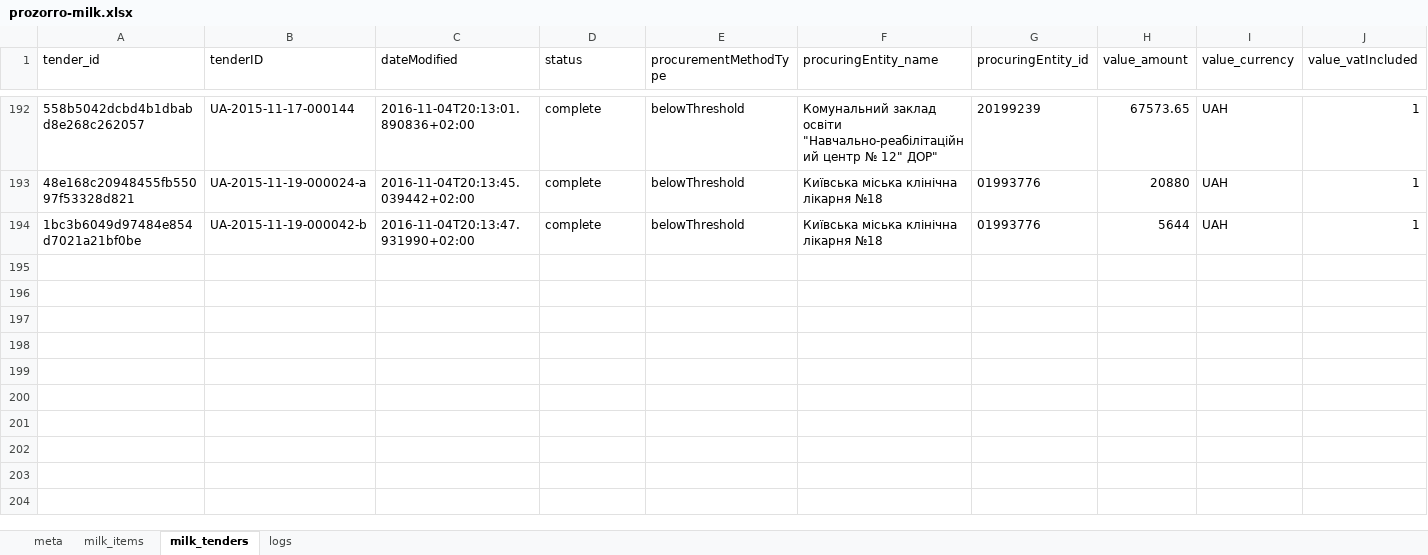
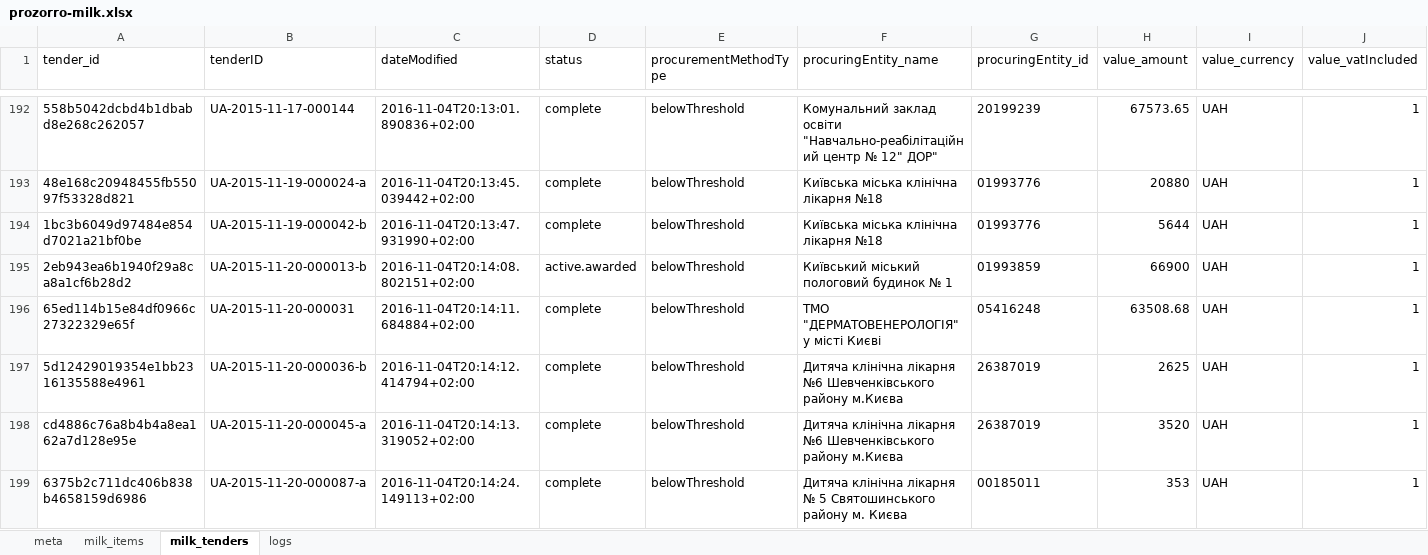
Before and after one commit to mcharniuk1-spec/qlik, an Excel workbook: data/prozorro-milk.xlsx, sheet milk_tenders, drawn as a sheet; only a part is shown, gaps mark what is left out; values as stored, in another font and other column widths than the file's, no borders; rows hold the shown columns only; the diff covers the shown part only; the diff names each change by its address in the sheet, - before the commit and + after, or states it on an @@ line.

```diff
--- a/data/prozorro-milk.xlsx (sheet milk_tenders)
+++ b/data/prozorro-milk.xlsx (sheet milk_tenders)
+row 195: 2eb943ea6b1940f29a8ca8a1cf6b28d2 | UA-2015-11-20-000013-b | 2016-11-04T20:14:08.802151+02:00 | active.awarded | belowThreshold | Київський міський пологовий будинок № 1 | 01993859 | 66900 | UAH | 1
+row 196: 65ed114b15e84df0966c27322329e65f | UA-2015-11-20-000031 | 2016-11-04T20:14:11.684884+02:00 | complete | belowThreshold | ТМО "ДЕРМАТОВЕНЕРОЛОГІЯ" у місті Києві | 05416248 | 63508.68 | UAH | 1
+row 197: 5d12429019354e1bb2316135588e4961 | UA-2015-11-20-000036-b | 2016-11-04T20:14:12.414794+02:00 | complete | belowThreshold | Дитяча клінічна лікарня №6 Шевченківського району м.Києва | 26387019 | 2625 | UAH | 1
+row 198: cd4886c76a8b4b4a8ea162a7d128e95e | UA-2015-11-20-000045-a | 2016-11-04T20:14:13.319052+02:00 | complete | belowThreshold | Дитяча клінічна лікарня №6 Шевченківського району м.Києва | 26387019 | 3520 | UAH | 1
+row 199: 6375b2c711dc406b838b4658159d6986 | UA-2015-11-20-000087-a | 2016-11-04T20:14:24.149113+02:00 | complete | belowThreshold | Дитяча клінічна лікарня № 5 Святошинського району м. Києва | 00185011 | 353 | UAH | 1
```
Also changed, not shown: 14 added rows elsewhere in this sheet, sheet milk_items, sheet logs, sheet meta, 4 other files.
